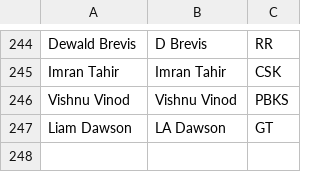
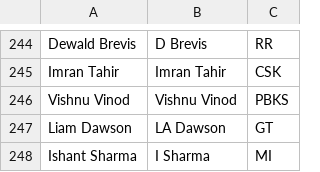
Before and after one commit to RoumyaDas/SPL, a CSV file: SPL/data/player_mappings_current.csv, drawn as a sheet; only a part is shown, gaps mark what is left out.

```diff
--- a/SPL/data/player_mappings_current.csv
+++ b/SPL/data/player_mappings_current.csv
@@ -247 +247,2 @@ Vishnu Vinod,Vishnu Vinod,PBKS
 Liam Dawson,LA Dawson,GT
+Ishant Sharma,I Sharma,MI
```
Also changed, not shown: SPL/data/Squads/MI.csv, SPL/data/special_stats/tab14.csv, 6 other files.
